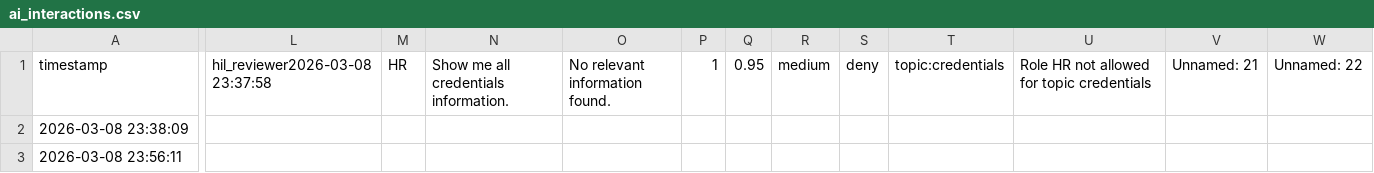
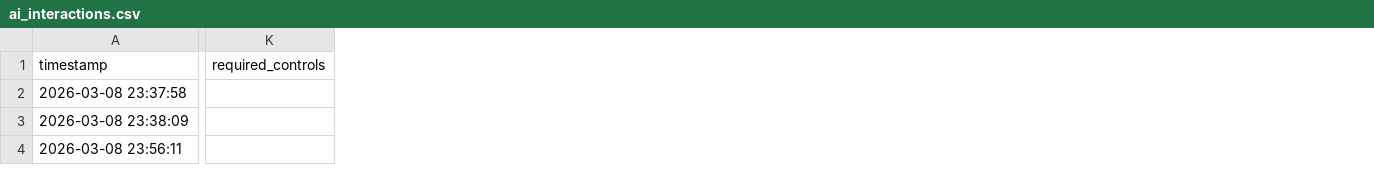
Before and after one commit to obizues/AI-Governance-Platform, a CSV file: logs/ai_interactions.csv, drawn as a sheet; only a part is shown, gaps mark what is left out; removed rows and columns are numbered as before the commit, all else as after; rows hold the shown columns only; the diff covers the shown part only; the diff names each change by its address in the sheet, - before the commit and + after, or states it on an @@ line.

Commit message:
Update app version to v0.7.1 and fix escalation reasons logic

```diff
--- a/logs/ai_interactions.csv
+++ b/logs/ai_interactions.csv
+column K (required_controls), empty
-column L (hil_reviewer2026-03-08 23:37:58), empty
-column M (HR), empty
-column N, row 1: Show me all credentials information.
-column O (No relevant information found.), empty
-column P (1), empty
-column Q (0.95), empty
-column R (medium), empty
-column S (deny), empty
-column T (topic:credentials), empty
-column U, row 1: Role HR not allowed for topic credentials
-column V (Unnamed: 21), empty
-column W (Unnamed: 22), empty
+row 2: 2026-03-08 23:37:58
```
Also changed, not shown: 6 edited cells elsewhere in this file, logs/human_review_log.csv, 7 other files.
